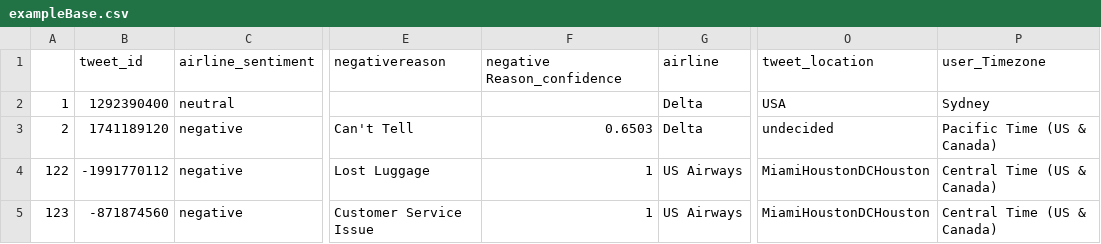
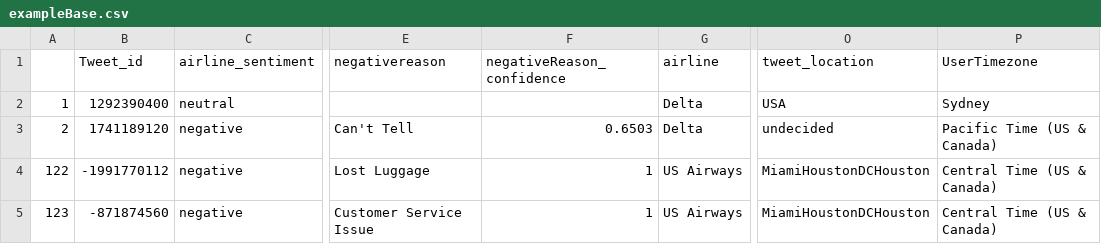
Before and after one commit to mithun96/ECS160_P4, a CSV file: testing/in/exampleBase.csv, drawn as a sheet; only a part is shown, gaps mark what is left out; ↵ is a line break in a cell; the diff names each change by its address in the sheet, - before the commit and + after, or states it on an @@ line.

Commit message:
Handles commas in columns

```diff
--- a/testing/in/exampleBase.csv
+++ b/testing/in/exampleBase.csv
-B1: tweet_id
+B1: Tweet_id
-F1: negative ↵ Reason_confidence
+F1: negativeReason_confidence
-P1: user_Timezone
+P1: UserTimezone
```
Also changed, not shown: 2 other files.
